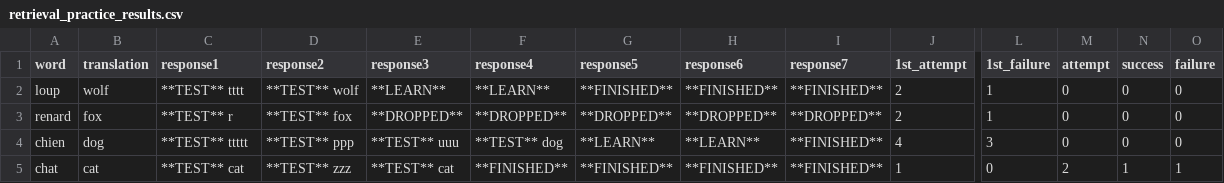
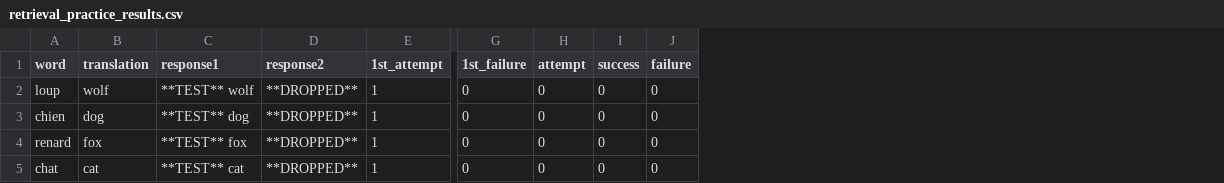
Before and after one commit to AlessandroCuozzo/Psycho, a CSV file: retrieval_practice_results.csv, drawn as a sheet; only a part is shown, gaps mark what is left out; removed rows and columns are numbered as before the commit, all else as after; rows hold the shown columns only; the diff names each change by its address in the sheet, - before the commit and + after, or states it on an @@ line.

Commit message:
fix pre-test + correct bugs

```diff
--- a/retrieval_practice_results.csv
+++ b/retrieval_practice_results.csv
-column E (response3), rows 2-3: **LEARN** | **DROPPED**; row 5: **TEST** cat
-column F (response4), rows 2-3: **LEARN** | **DROPPED**; row 5: **FINISHED**
-column G (response5), rows 2-3: **FINISHED** | **DROPPED**; row 5: **FINISHED**
-column H (response6), rows 2-3: **FINISHED** | **DROPPED**; row 5: **FINISHED**
-column I (response7), rows 2-3: **FINISHED** | **DROPPED**; row 5: **FINISHED**
-C2 (response1): **TEST** tttt
+C2 (response1): **TEST** wolf
-D2 (response2): **TEST** wolf
+D2 (response2): **DROPPED**
-E2 (1st_attempt): 2
+E2 (1st_attempt): 1
-G2 (1st_failure): 1
+G2 (1st_failure): 0
+row 3: chien | dog | **TEST** dog | **DROPPED** | 1 | 0 | 0 | 0 | 0
-C4 (response1): **TEST** r
+C4 (response1): **TEST** fox
-D4 (response2): **TEST** fox
+D4 (response2): **DROPPED**
-E4 (1st_attempt): 2
+E4 (1st_attempt): 1
-G4 (1st_failure): 1
+G4 (1st_failure): 0
-row 4: chien | dog | **TEST** ttttt | **TEST** ppp | **TEST** uuu | **TEST** dog | **LEARN** | **LEARN** | **FINISHED** | 4 | 3 | 0 | 0 | 0
-D5 (response2): **TEST** zzz
+D5 (response2): **DROPPED**
-H5 (attempt): 2
+H5 (attempt): 0
-I5 (success): 1
+I5 (success): 0
-J5 (failure): 1
+J5 (failure): 0
```
Also changed, not shown: 3 other files.
